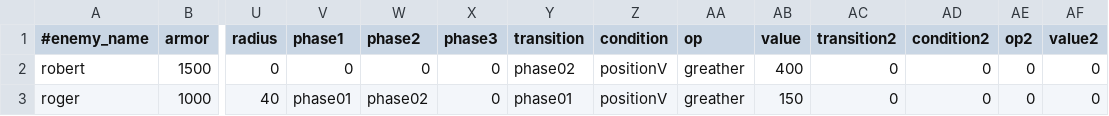
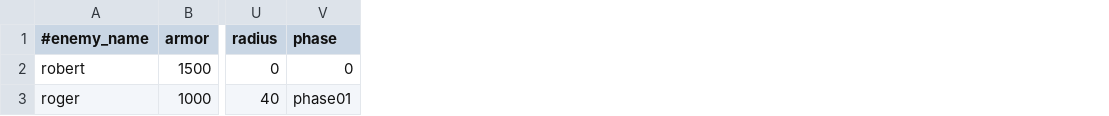
Before and after one commit to StarfighterDevTeam/StarFighter, a CSV file: Unstable/StarFighter/StarFighter/Assets/Scripts/Enemies.csv, drawn as a sheet; only a part is shown, gaps mark what is left out; the diff names each change by its address in the sheet, - before the commit and + after, or states it on an @@ line.

Commit message:
Fixing secondary transition condition

```diff
--- a/Unstable/StarFighter/StarFighter/Assets/Scripts/Enemies.csv
+++ b/Unstable/StarFighter/StarFighter/Assets/Scripts/Enemies.csv
-column W (phase2), rows 2-3: 0 | phase02
-column X (phase3), rows 2-3: 0 | 0
-column Y (transition), rows 2-3: phase02 | phase01
-column Z (condition), rows 2-3: positionV | positionV
-column AA (op), rows 2-3: greather | greather
-column AB (value), rows 2-3: 400 | 150
-column AC (transition2), rows 2-3: 0 | 0
-column AD (condition2), rows 2-3: 0 | 0
-column AE (op2), rows 2-3: 0 | 0
-column AF (value2), rows 2-3: 0 | 0
-V1: phase1
+V1: phase
```
Also changed, not shown: Unstable/StarFighter/StarFighter/Assets/Scripts/EnemyPhases.csv, 4 other files.
